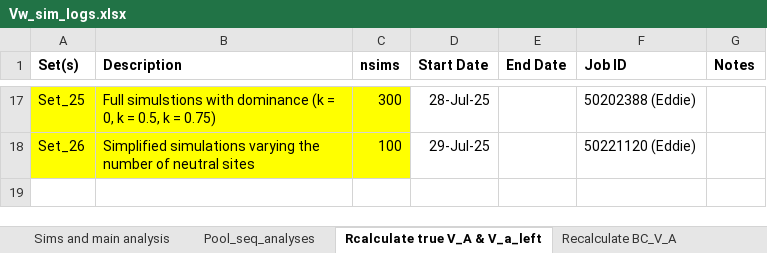
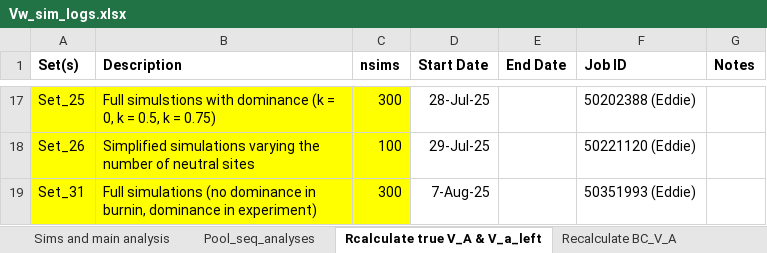
Before and after one commit to manas-ga/Va_simulations, an Excel workbook: 3_logs/Vw_sim_logs.xlsx, sheet Rcalculate true V_A & V_a_left, drawn as a sheet; only a part is shown, gaps mark what is left out; values as stored, in another font and other column widths than the file's, no borders; the diff names each change by its address in the sheet, - before the commit and + after, or states it on an @@ line.

```diff
--- a/3_logs/Vw_sim_logs.xlsx (sheet Rcalculate true V_A & V_a_left)
+++ b/3_logs/Vw_sim_logs.xlsx (sheet Rcalculate true V_A & V_a_left)
+row 19: Set_31 | Full simulations (no dominance in burnin, dominance in experiment) | 300 | 7-Aug-25 |  | 50351993 (Eddie)
```
Also changed, not shown: sheet Sims and main analysis, sheet Pool_seq_analyses, 10 other files.
